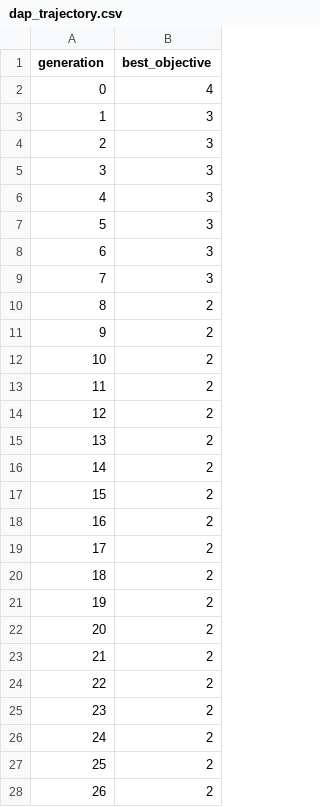
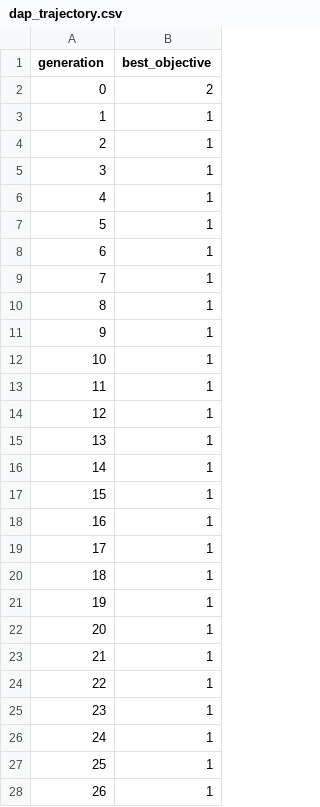
Before and after one commit to dawid-markowski/OAST-PROJEKT, a CSV file: results/dap_trajectory.csv, drawn as a sheet; only a part is shown; the diff covers the shown part only.

```diff
--- a/results/dap_trajectory.csv
+++ b/results/dap_trajectory.csv
@@ -1,28 +1,28 @@
 generation,best_objective
-0,4
-1,3
-2,3
-3,3
-4,3
-5,3
-6,3
-7,3
-8,2
-9,2
-10,2
-11,2
-12,2
-13,2
-14,2
-15,2
-16,2
-17,2
-18,2
-19,2
-20,2
-21,2
-22,2
-23,2
-24,2
-25,2
-26,2
+0,2
+1,1
+2,1
+3,1
+4,1
+5,1
+6,1
+7,1
+8,1
+9,1
+10,1
+11,1
+12,1
+13,1
+14,1
+15,1
+16,1
+17,1
+18,1
+19,1
+20,1
+21,1
+22,1
+23,1
+24,1
+25,1
+26,1
```
Also changed, not shown: 74 edited cells elsewhere in this file, results/ddap_trajectory.csv, 18 other files.
